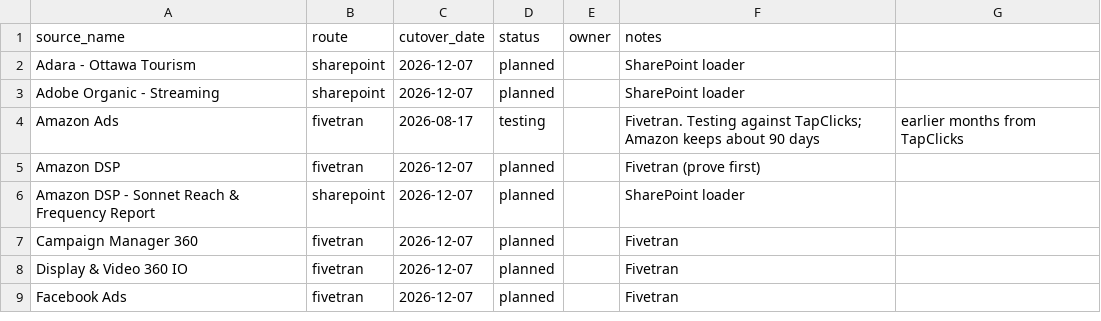
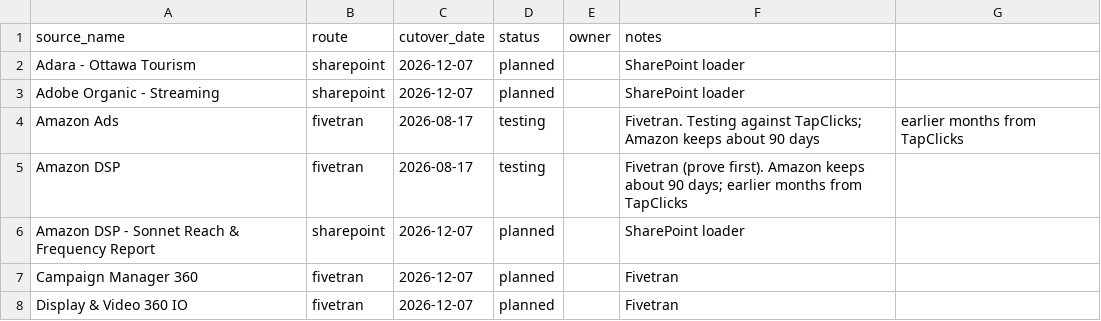
Before and after one commit to BooleanData-Systems/Epitaph-Group, a CSV file: seeds/ctl_cutover.csv, drawn as a sheet; only a part is shown; the shorter side is filled out with more unchanged rows.

```diff
--- a/seeds/ctl_cutover.csv
+++ b/seeds/ctl_cutover.csv
@@ -4,3 +4,3 @@ Adobe Organic - Streaming,sharepoint,2026-12-07,planned,,SharePoint loader
 Amazon Ads,fivetran,2026-08-17,testing,,Fivetran. Testing against TapClicks; Amazon keeps about 90 days, earlier months from TapClicks
-Amazon DSP,fivetran,2026-12-07,planned,,Fivetran (prove first)
+Amazon DSP,fivetran,2026-08-17,testing,,Fivetran (prove first). Amazon keeps about 90 days; earlier months from TapClicks
 Amazon DSP - Sonnet Reach & Frequency Report,sharepoint,2026-12-07,planned,,SharePoint loader
```
Also changed, not shown: seeds/map_platform_account.csv.
